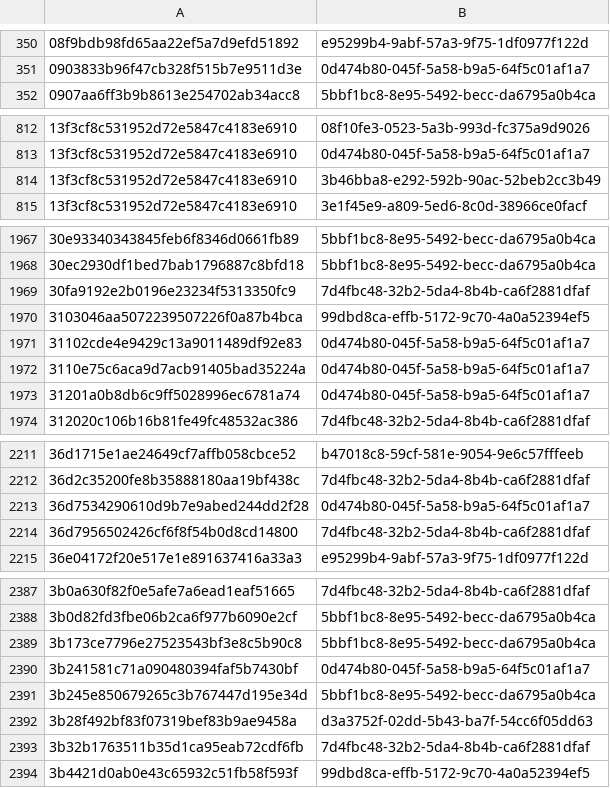
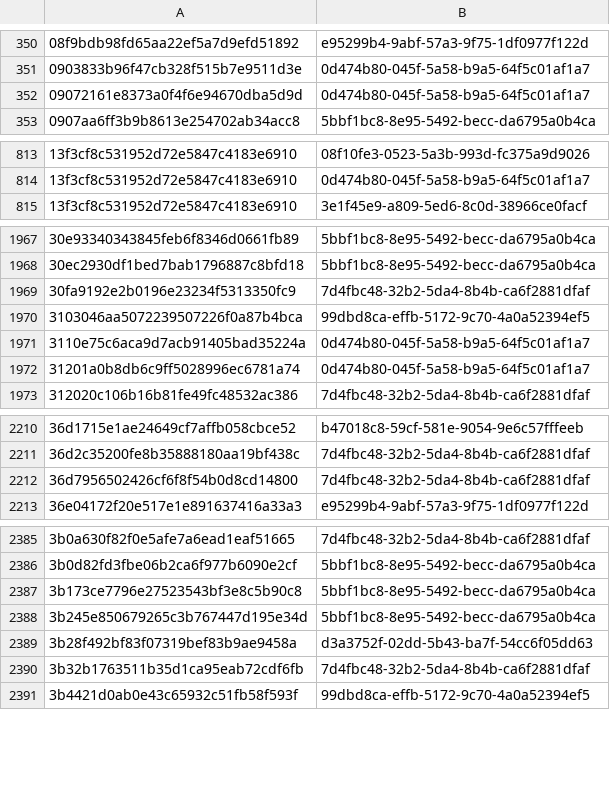
Before and after one commit to AliceGrey/c2magnet-feed, a CSV file: misp/hashes.csv, drawn as a sheet; only a part is shown, gaps mark what is left out; the diff covers the shown part only.

```diff
--- a/misp/hashes.csv
+++ b/misp/hashes.csv
@@ -351,2 +351,3 @@
 0903833b96f47cb328f515b7e9511d3e,0d474b80-045f-5a58-b9a5-64f5c01af1a7
+09072161e8373a0f4f6e94670dba5d9d,0d474b80-045f-5a58-b9a5-64f5c01af1a7
 0907aa6ff3b9b8613e254702ab34acc8,5bbf1bc8-8e95-5492-becc-da6795a0b4ca
@@ -813,3 +814,2 @@
 13f3cf8c531952d72e5847c4183e6910,0d474b80-045f-5a58-b9a5-64f5c01af1a7
-13f3cf8c531952d72e5847c4183e6910,3b46bba8-e292-592b-90ac-52beb2cc3b49
 13f3cf8c531952d72e5847c4183e6910,3e1f45e9-a809-5ed6-8c0d-38966ce0facf
@@ -1970,3 +1970,2 @@
 3103046aa5072239507226f0a87b4bca,99dbd8ca-effb-5172-9c70-4a0a52394ef5
-31102cde4e9429c13a9011489df92e83,0d474b80-045f-5a58-b9a5-64f5c01af1a7
 3110e75c6aca9d7acb91405bad35224a,0d474b80-045f-5a58-b9a5-64f5c01af1a7
@@ -2212,3 +2211,2 @@
 36d2c35200fe8b35888180aa19bf438c,7d4fbc48-32b2-5da4-8b4b-ca6f2881dfaf
-36d7534290610d9b7e9abed244dd2f28,0d474b80-045f-5a58-b9a5-64f5c01af1a7
 36d7956502426cf6f8f54b0d8cd14800,7d4fbc48-32b2-5da4-8b4b-ca6f2881dfaf
@@ -2389,3 +2387,2 @@
 3b173ce7796e27523543bf3e8c5b90c8,5bbf1bc8-8e95-5492-becc-da6795a0b4ca
-3b241581c71a090480394faf5b7430bf,0d474b80-045f-5a58-b9a5-64f5c01af1a7
 3b245e850679265c3b767447d195e34d,5bbf1bc8-8e95-5492-becc-da6795a0b4ca
```
Also changed, not shown: 7 removed rows elsewhere in this file, 28 other files.
